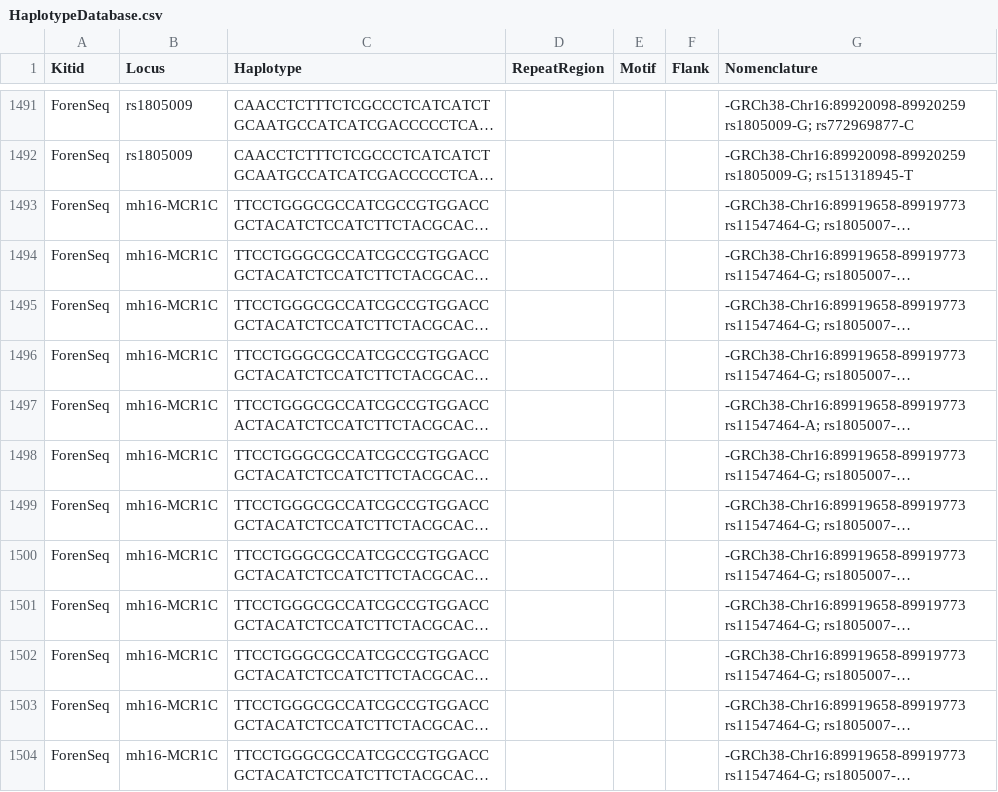
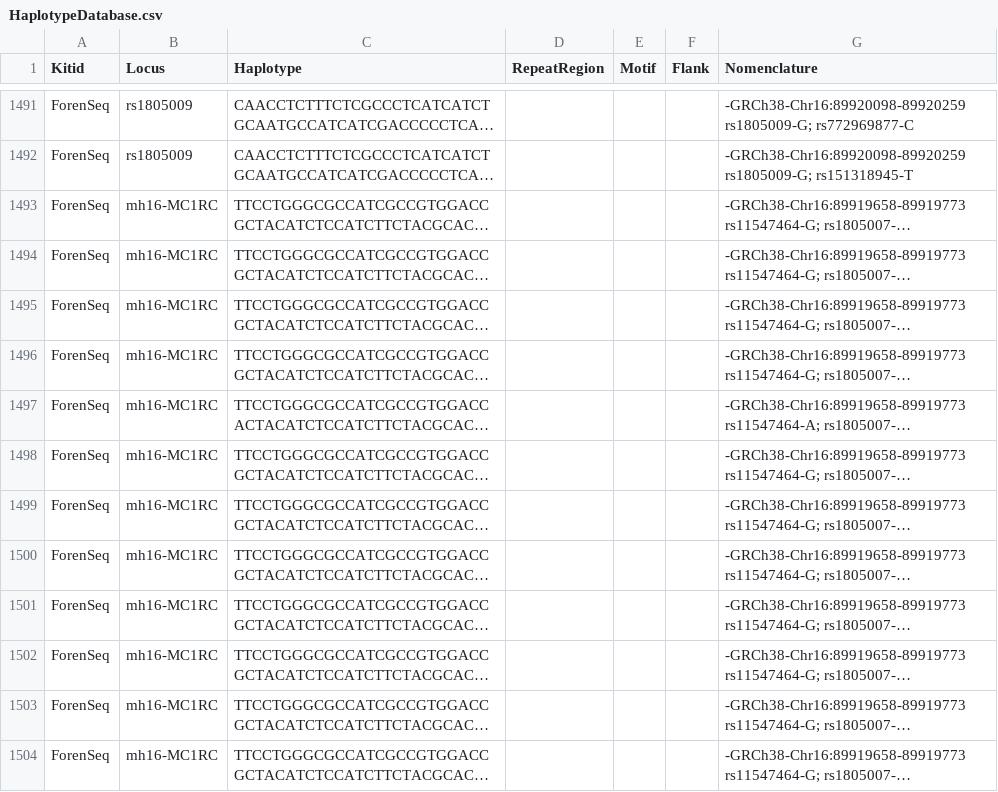
Before and after one commit to ExpectationsManaged/STRaitRazorOnline, a CSV file: db/db/HaplotypeDatabase.csv, drawn as a sheet; only a part is shown, gaps mark what is left out; long unchanged cells end in …; the diff covers the shown part only; the diff names each change by its address in the sheet, - before the commit and + after, or states it on an @@ line.

Commit message:
Add files via upload

```diff
--- a/db/db/HaplotypeDatabase.csv
+++ b/db/db/HaplotypeDatabase.csv
-B1493:B1504 (Locus): mh16-MCR1C
+B1493:B1504 (Locus): mh16-MC1RC
```
Also changed, not shown: 12 edited cells elsewhere in this file.
